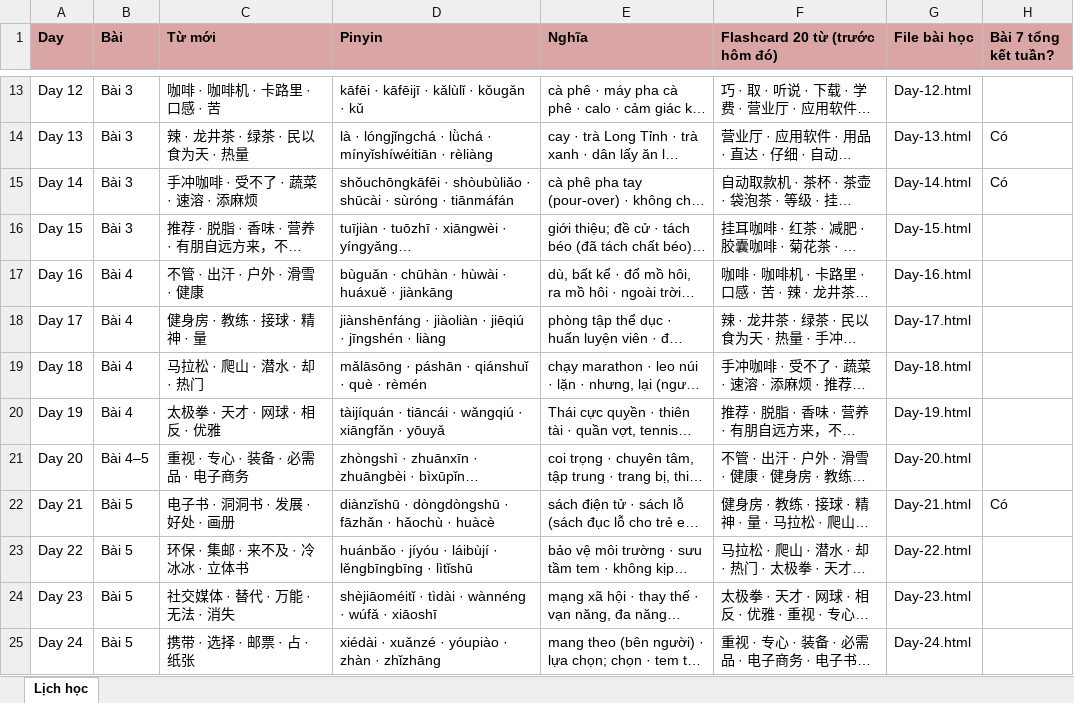
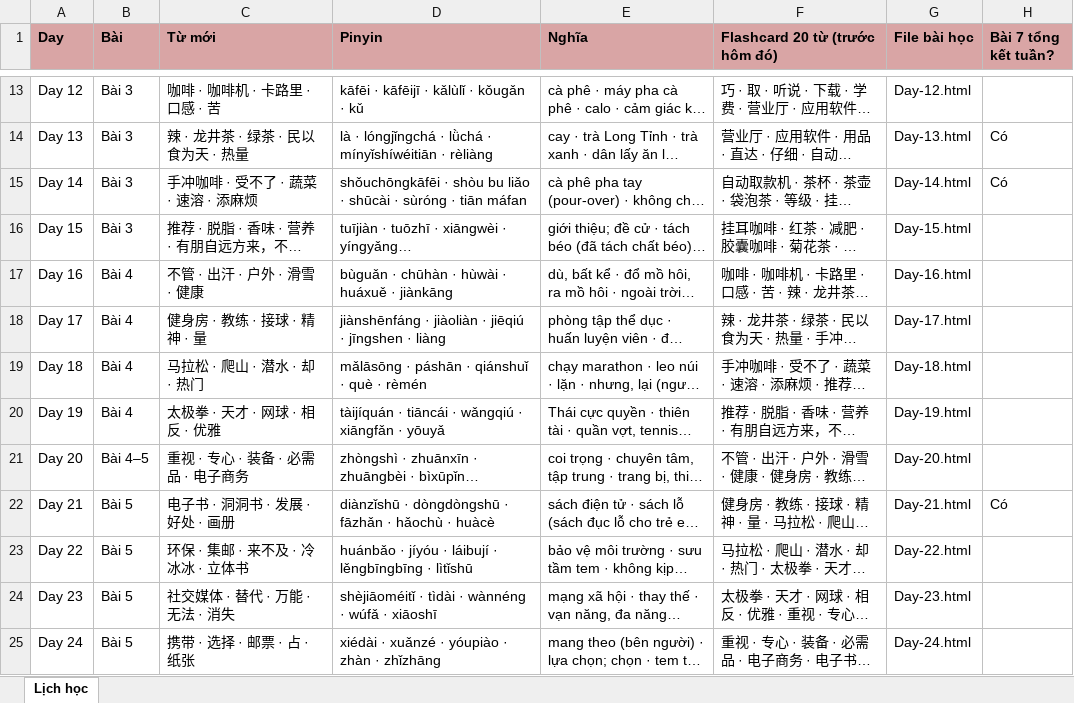
Before and after one commit to vinhnd2026/TrungCap3, an Excel workbook: Lich-hoc-trungcap3.xlsx, sheet Lịch học, drawn as a sheet; only a part is shown, gaps mark what is left out; long unchanged cells end in …; values as stored, in another font and other column widths than the file's, no borders; the diff covers the shown part only; the diff names each change by its address in the sheet, - before the commit and + after, or states it on an @@ line.

Commit message:
Cap nhat pinyin theo sach chuan + sua chiet tu + bo 2 dong index

```diff
--- a/Lich-hoc-trungcap3.xlsx (sheet Lịch học)
+++ b/Lich-hoc-trungcap3.xlsx (sheet Lịch học)
-D15 (Pinyin): shǒuchōngkāfēi · shòubùliǎo · shūcài · sùróng · tiānmáfán
+D15 (Pinyin): shǒuchōngkāfēi · shòu bu liǎo · shūcài · sùróng · tiān máfan
-D18 (Pinyin): …jiēqiú · jīngshén · liàng
+D18 (Pinyin): …jiēqiú · jīngshen · liàng
-D23 (Pinyin): …jíyóu · láibùjí · lěngbīngbīng…
+D23 (Pinyin): …jíyóu · láibují · lěngbīngbīng…
```
Also changed, not shown: 13 edited cells elsewhere in this sheet, 52 other files.
